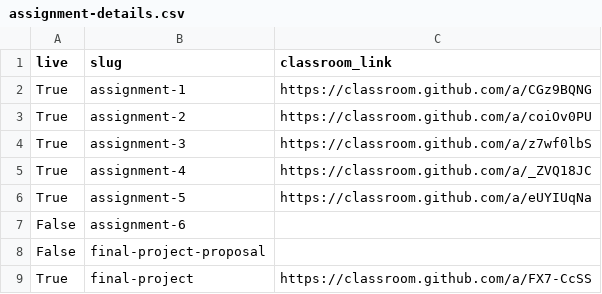
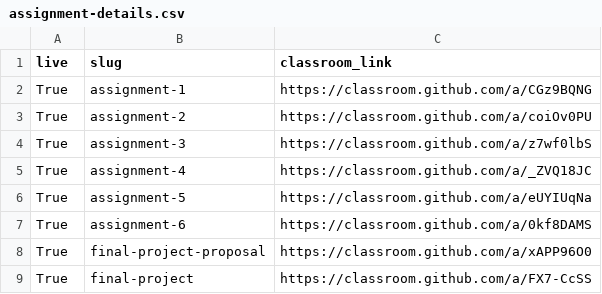
Before and after one commit to MUSA-550-Fall-2023/musa-550-fall-2023.github.io, a CSV file: data/402/assignment-details.csv, drawn as a sheet.

```diff
--- a/data/402/assignment-details.csv
+++ b/data/402/assignment-details.csv
@@ -6,4 +6,4 @@ True,assignment-4,https://classroom.github.com/a/_ZVQ18JC
 True,assignment-5,https://classroom.github.com/a/eUYIUqNa
-False,assignment-6,
-False,final-project-proposal,
+True,assignment-6,https://classroom.github.com/a/0kf8DAMS
+True,final-project-proposal,https://classroom.github.com/a/xAPP96O0
 True,final-project,https://classroom.github.com/a/FX7-CcSS
```
Also changed, not shown: data/401/assignment-dates.csv, data/401/assignment-details.csv, 18 other files.
